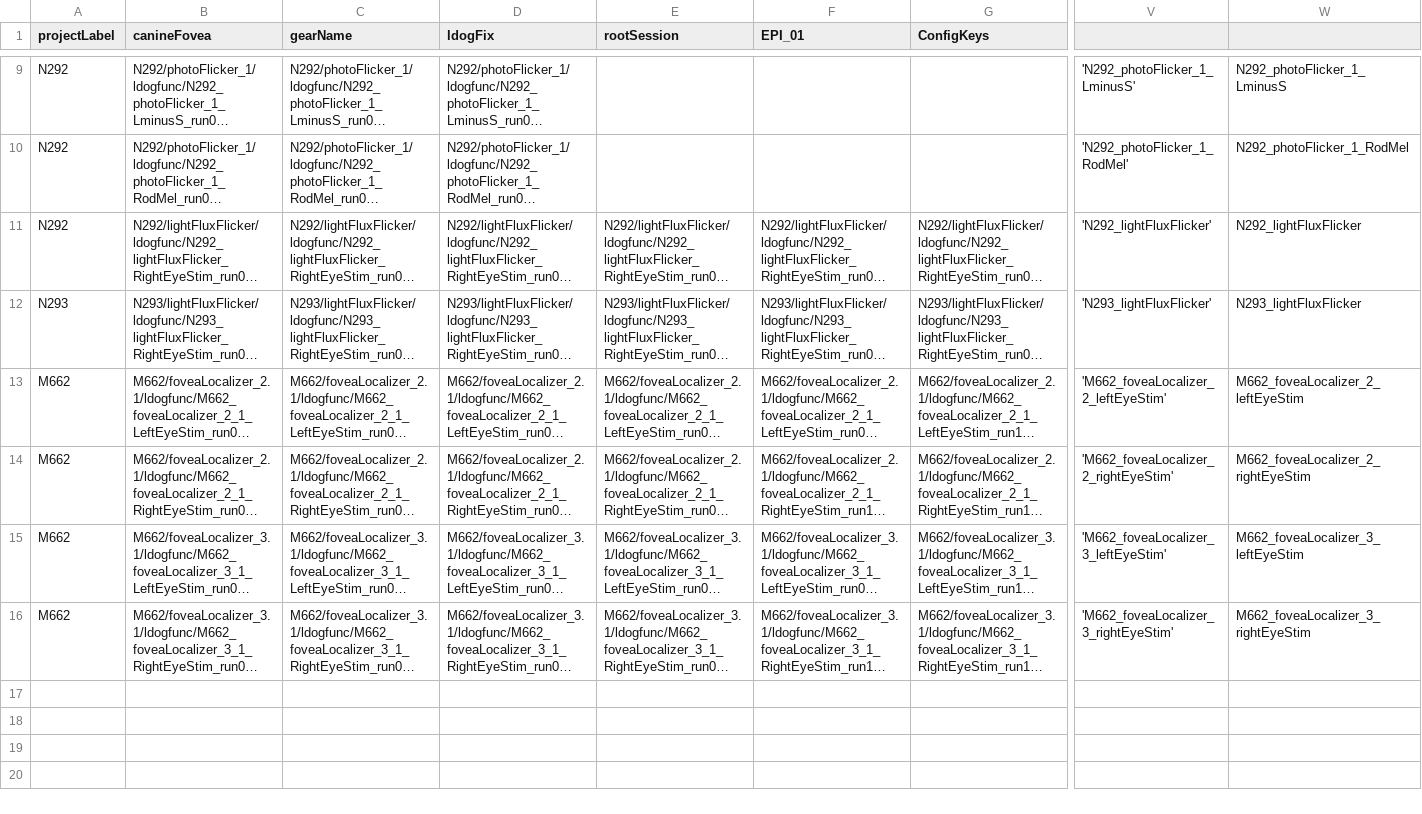
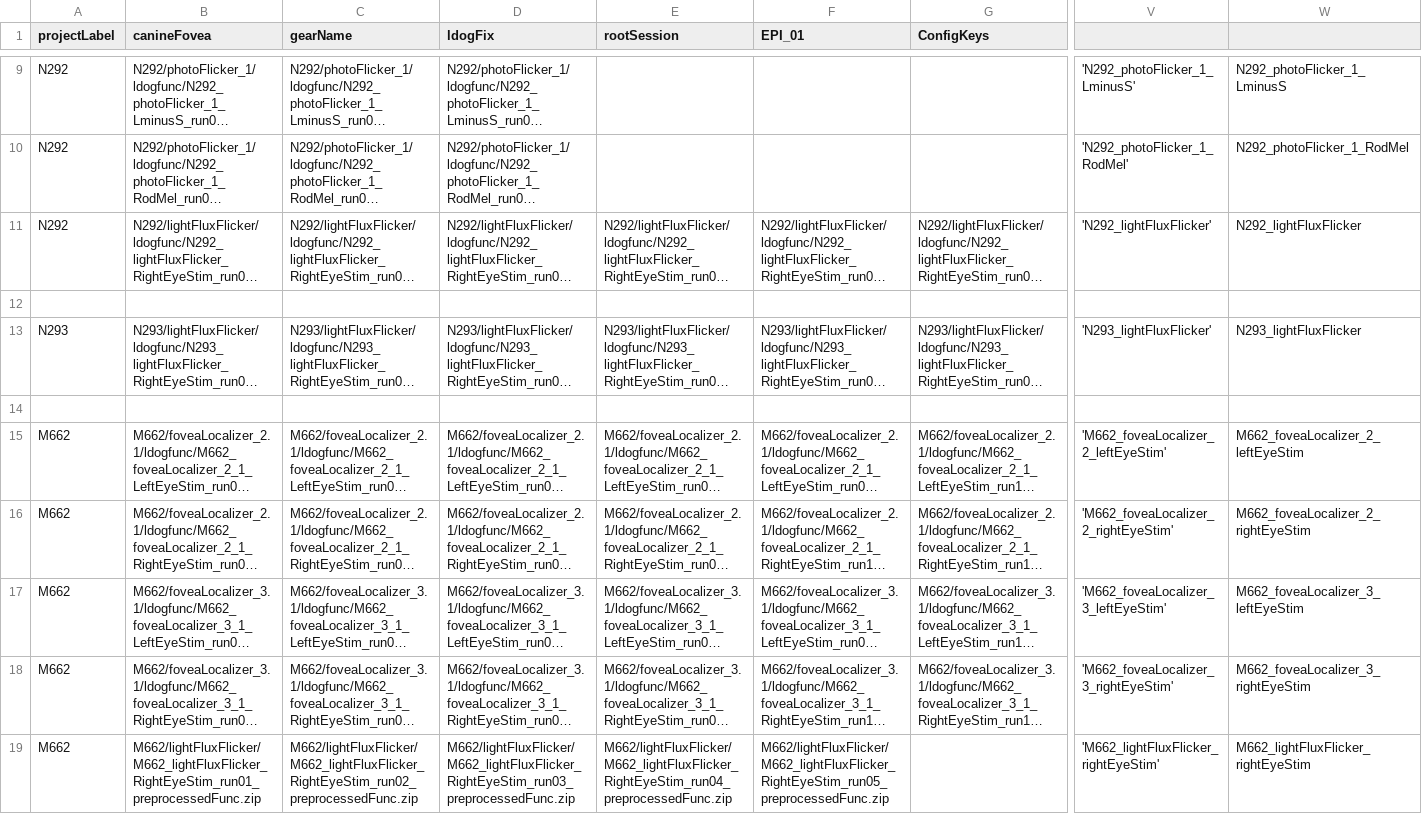
Before and after one commit to gkaguirrelab/mriLDOGAnalysis, a CSV file: submitGears/ldogFixParams.csv, drawn as a sheet; only a part is shown, gaps mark what is left out; long unchanged cells end in …; rows hold the shown columns only; the diff names each change by its address in the sheet, - before the commit and + after, or states it on an @@ line.

Commit message:
Adding M662 lightFluxFlicker
Signed-off-by: gkaguirre <gkaguirre@me.com>

```diff
--- a/submitGears/ldogFixParams.csv
+++ b/submitGears/ldogFixParams.csv
+row 12: (empty)
+row 14: (empty)
+row 19: M662 | M662/lightFluxFlicker/M662_lightFluxFlicker_RightEyeStim_run01_preprocessedFunc.zip | M662/lightFluxFlicker/M662_lightFluxFlicker_RightEyeStim_run02_preprocessedFunc.zip | M662/lightFluxFlicker/M662_lightFluxFlicker_RightEyeStim_run03_preprocessedFunc.zip | M662/lightFluxFlicker/M662_lightFluxFlicker_RightEyeStim_run04_preprocessedFunc.zip | M662/lightFluxFlicker/M662_lightFluxFlicker_RightEyeStim_run05_preprocessedFunc.zip |  | 'M662_lightFluxFlicker_rightEyeStim' | M662_lightFluxFlicker_rightEyeStim
```
Also changed, not shown: submitGears/ldogFuncParams.csv.
